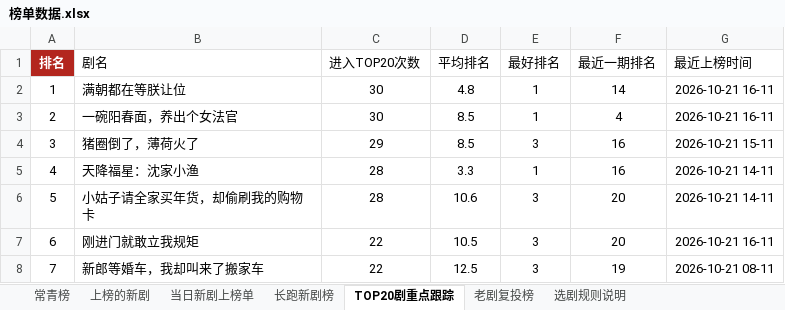
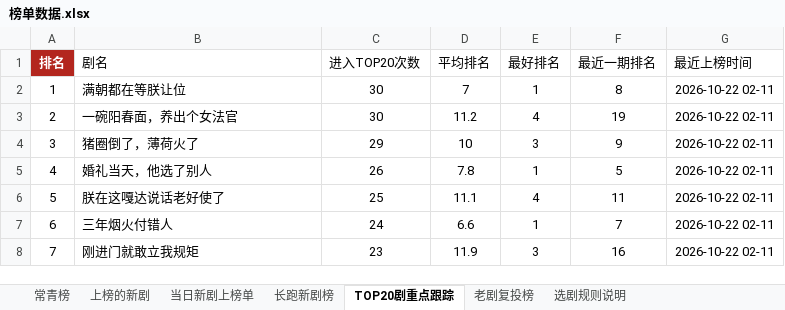
Before and after one commit to 2m247cdz9k-design/tomato-drama-rankings, an Excel workbook: 榜单数据.xlsx, sheet TOP20剧重点跟踪, drawn as a sheet; only a part is shown; values as stored, in another font and other column widths than the file's, no borders; the diff covers the shown part only; the diff names each change by its address in the sheet, - before the commit and + after, or states it on an @@ line.

```diff
--- a/榜单数据.xlsx (sheet TOP20剧重点跟踪)
+++ b/榜单数据.xlsx (sheet TOP20剧重点跟踪)
-D2 (平均排名): 4.8
+D2 (平均排名): 7
-F2 (最近一期排名): 14
+F2 (最近一期排名): 8
-G2:G3 (最近上榜时间): 2026-10-21 16-11
+G2:G3 (最近上榜时间): 2026-10-22 02-11
-D3 (平均排名): 8.5
+D3 (平均排名): 11.2
-E3 (最好排名): 1
+E3 (最好排名): 4
-F3 (最近一期排名): 4
+F3 (最近一期排名): 19
-D4 (平均排名): 8.5
+D4 (平均排名): 10
-F4 (最近一期排名): 16
+F4 (最近一期排名): 9
-G4 (最近上榜时间): 2026-10-21 15-11
+G4 (最近上榜时间): 2026-10-22 02-11
-B5 (剧名): 天降福星：沈家小渔
+B5 (剧名): 婚礼当天，他选了别人
-C5 (进入TOP20次数): 28
+C5 (进入TOP20次数): 26
-D5 (平均排名): 3.3
+D5 (平均排名): 7.8
-F5 (最近一期排名): 16
+F5 (最近一期排名): 5
-G5:G6 (最近上榜时间): 2026-10-21 14-11
+G5:G6 (最近上榜时间): 2026-10-22 02-11
-B6 (剧名): 小姑子请全家买年货，却偷刷我的购物卡
+B6 (剧名): 朕在这嘎达说话老好使了
-C6 (进入TOP20次数): 28
+C6 (进入TOP20次数): 25
-D6 (平均排名): 10.6
+D6 (平均排名): 11.1
-E6 (最好排名): 3
+E6 (最好排名): 4
-F6 (最近一期排名): 20
+F6 (最近一期排名): 11
-B7 (剧名): 刚进门就敢立我规矩
+B7 (剧名): 三年烟火付错人
-C7 (进入TOP20次数): 22
+C7 (进入TOP20次数): 24
-D7 (平均排名): 10.5
+D7 (平均排名): 6.6
-E7 (最好排名): 3
+E7 (最好排名): 1
-F7 (最近一期排名): 20
+F7 (最近一期排名): 7
-G7 (最近上榜时间): 2026-10-21 16-11
+G7 (最近上榜时间): 2026-10-22 02-11
-B8 (剧名): 新郎等婚车，我却叫来了搬家车
+B8 (剧名): 刚进门就敢立我规矩
-C8 (进入TOP20次数): 22
+C8 (进入TOP20次数): 23
-D8 (平均排名): 12.5
+D8 (平均排名): 11.9
-F8 (最近一期排名): 19
+F8 (最近一期排名): 16
-G8 (最近上榜时间): 2026-10-21 08-11
+G8 (最近上榜时间): 2026-10-22 02-11
```
Also changed, not shown: 1 added row, 1 removed row and 217 edited cells elsewhere in this sheet, sheet 老剧复投榜, sheet 上榜的新剧, sheet 长跑新剧榜, sheet 当日新剧上榜单, sheet 新剧推荐·口径C(账号层级优先), sheet 新剧推荐·口径B(账号权重型), 3 more sheets, 2 other files.
